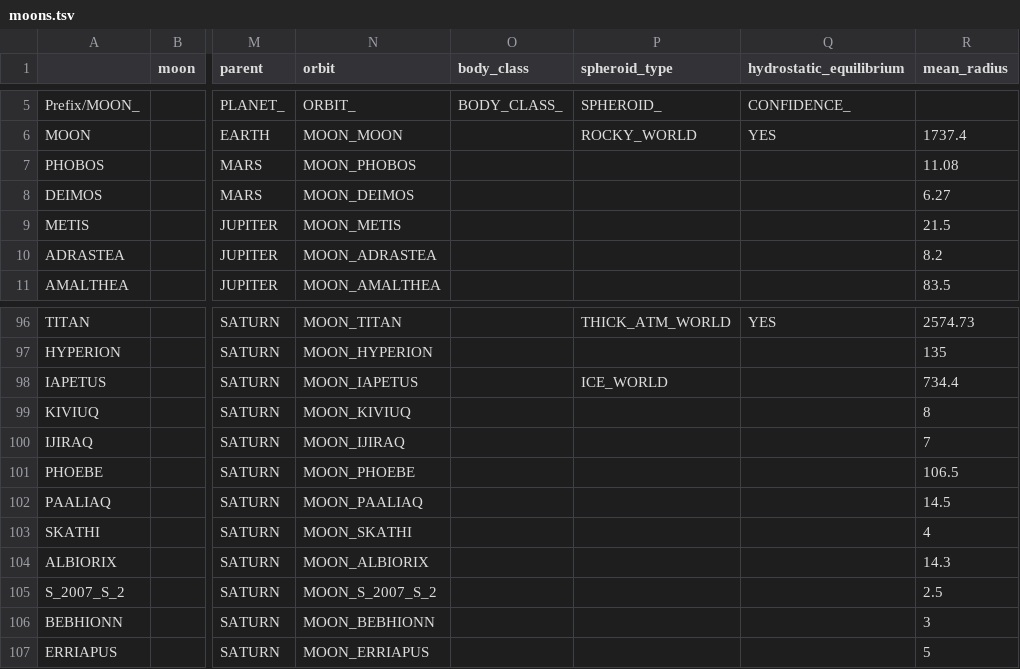
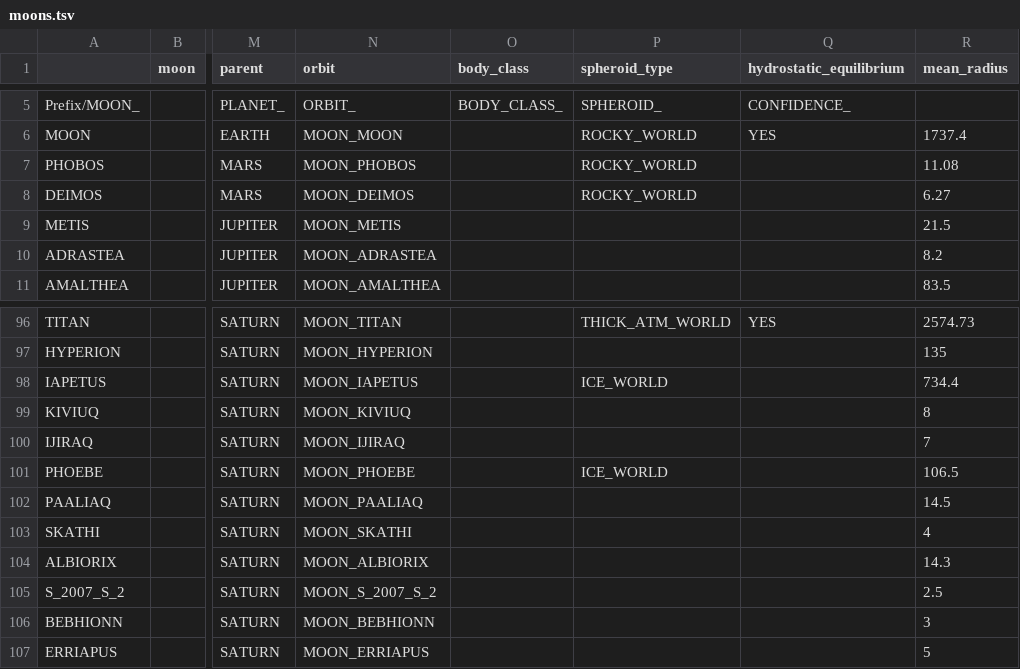
Before and after one commit to ivoyager/ivoyager_core, a TSV file: tables/moons.tsv, drawn as a sheet; only a part is shown, gaps mark what is left out; the diff names each change by its address in the sheet, - before the commit and + after, or states it on an @@ line.

```diff
--- a/tables/moons.tsv
+++ b/tables/moons.tsv
-P7:P8 (spheroid_type): (empty)
+P7:P8 (spheroid_type): ROCKY_WORLD
-P101 (spheroid_type): (empty)
+P101 (spheroid_type): ICE_WORLD
```
Also changed, not shown: tables/asteroids.tsv, tables/file_adjustments.tsv, 11 other files.
